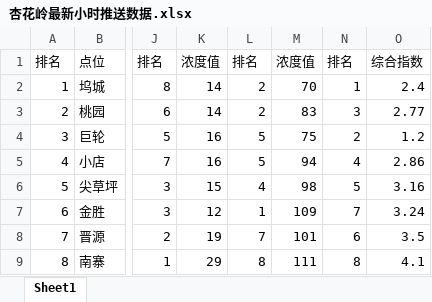
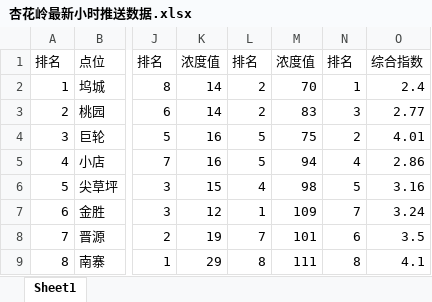
Before and after one commit to cycle13/demo, an Excel workbook: 微信自动发送数据/杏花岭/excelfiles/杏花岭最新小时推送数据.xlsx, sheet Sheet1, drawn as a sheet; only a part is shown, gaps mark what is left out; values as stored, in another font and other column widths than the file's, no borders; the diff names each change by its address in the sheet, - before the commit and + after, or states it on an @@ line.

```diff
--- a/微信自动发送数据/杏花岭/excelfiles/杏花岭最新小时推送数据.xlsx (sheet Sheet1)
+++ b/微信自动发送数据/杏花岭/excelfiles/杏花岭最新小时推送数据.xlsx (sheet Sheet1)
-O4: 1.2
+O4: 4.01
```
Also changed, not shown: 5 other files.
